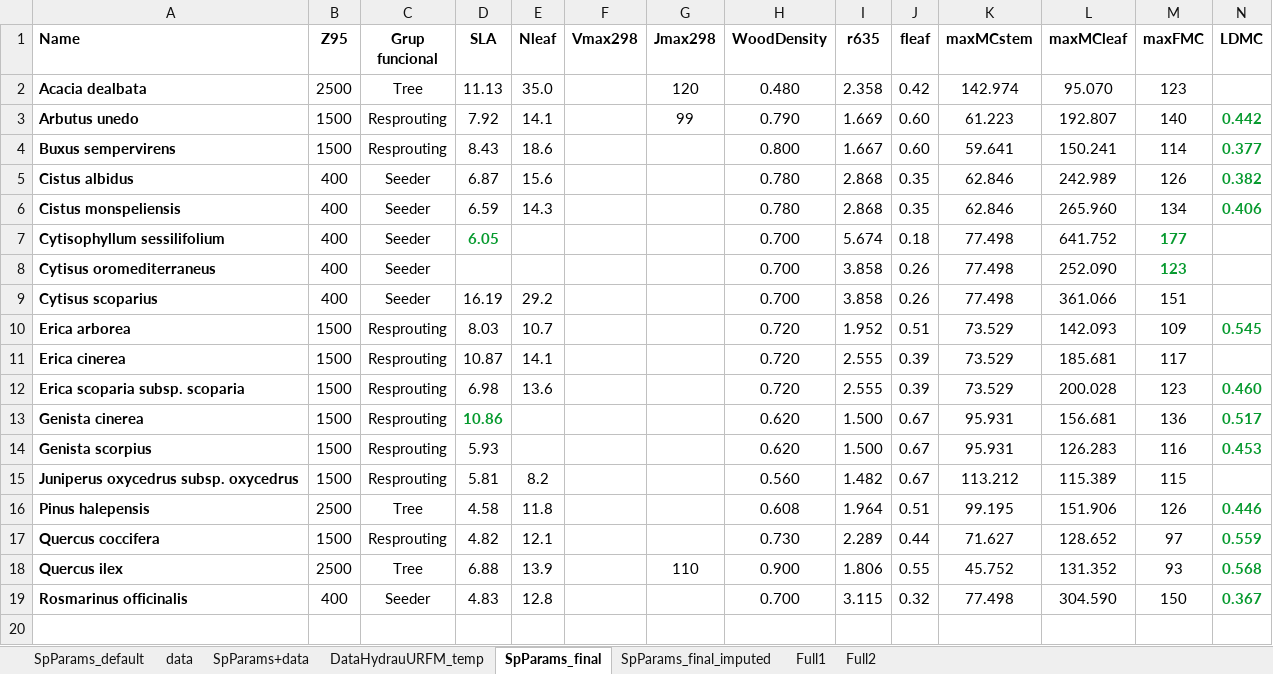
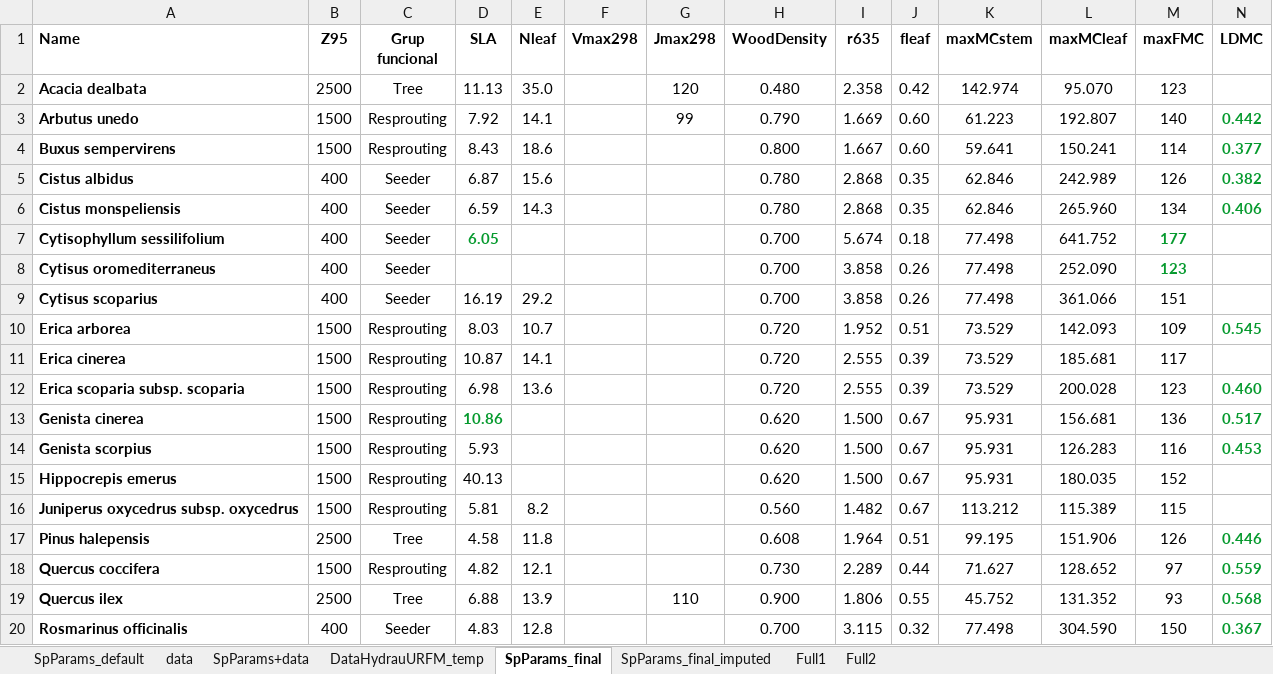
Before and after one commit to emf-creaf/LFMC_FR_CAT, an Excel workbook: data/inputs/SpParamsAlbert.xlsx, sheet SpParams_final, drawn as a sheet; only a part is shown; values as stored, in another font and other column widths than the file's, no borders; charts and pictures not drawn; rows hold the shown columns only; the diff names each change by its address in the sheet, - before the commit and + after, or states it on an @@ line.

Commit message:
update SpParamsAlbert

```diff
--- a/data/inputs/SpParamsAlbert.xlsx (sheet SpParams_final)
+++ b/data/inputs/SpParamsAlbert.xlsx (sheet SpParams_final)
+row 15: Hippocrepis emerus | 1500 | Resprouting | 40.13 |  |  |  | 0.620 | 1.500 | 0.67 | 95.931 | 180.035 | 152
```
Also changed, not shown: sheet SpParams_final_imputed.
